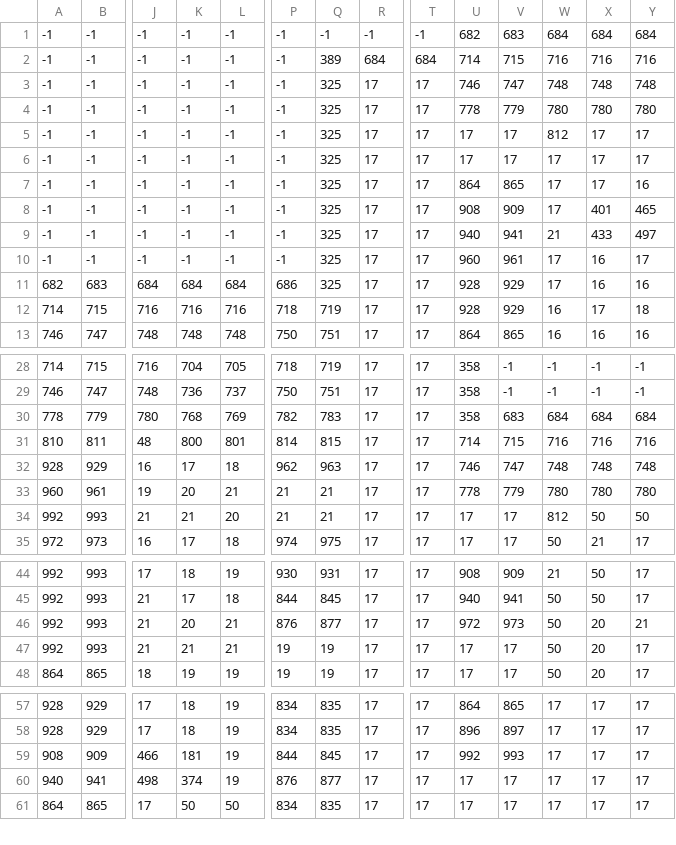
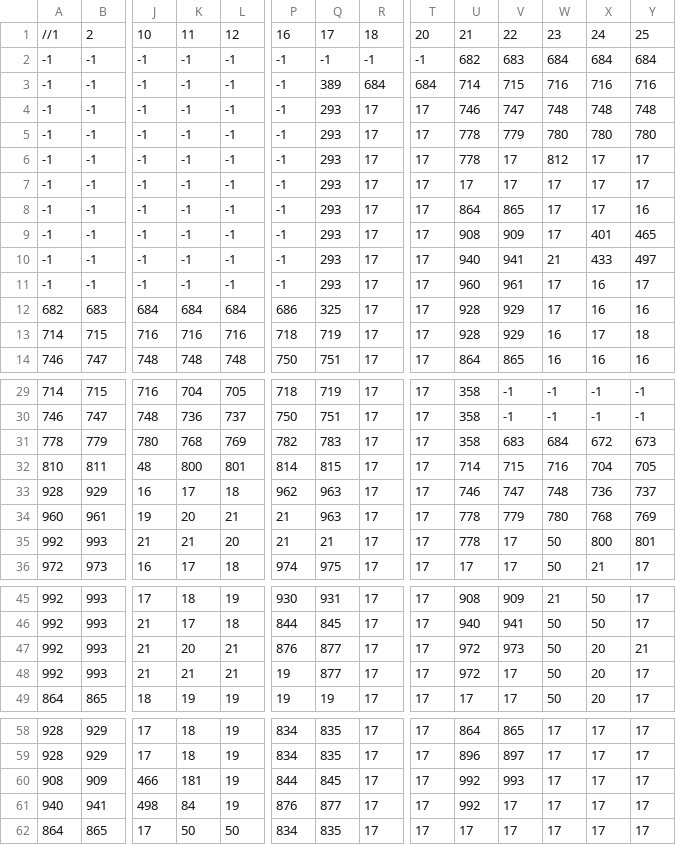
Before and after one commit to DarkPromise/Zoomed, a CSV file: FRAMEWURK/MapData/NIGHT1/Level1/Main/Main_Background.csv, drawn as a sheet; only a part is shown, gaps mark what is left out; addresses are those after the commit; rows hold the shown columns only; the diff covers the shown part only; the diff names each change by its address in the sheet, - before the commit and + after, or states it on an @@ line.

Commit message:
Level 1 Added Edits to level 1 files Edits to player interact Room School Enum added Changes to Rendering Values Added Level 1 Rendering to Room.cpp

```diff
--- a/FRAMEWURK/MapData/NIGHT1/Level1/Main/Main_Background.csv
+++ b/FRAMEWURK/MapData/NIGHT1/Level1/Main/Main_Background.csv
+row 1: //1 | 2 | 10 | 11 | 12 | 16 | 17 | 18 | 20 | 21 | 22 | 23 | 24 | 25
-Q4:Q11: 325
+Q4:Q11: 293
-U6: 17
+U6: 778
-X31: 684
+X31: 672
-Y31: 684
+Y31: 673
-X32: 716
+X32: 704
-Y32: 716
+Y32: 705
-X33: 748
+X33: 736
-Y33: 748
+Y33: 737
-Q34: 21
+Q34: 963
-X34: 780
+X34: 768
-Y34: 780
+Y34: 769
-U35: 17
+U35: 778
-W35: 812
+W35: 50
-X35: 50
+X35: 800
-Y35: 50
+Y35: 801
-Q48: 19
+Q48: 877
-U48: 17
+U48: 972
-K61: 374
+K61: 84
-U61: 17
+U61: 992
```
Also changed, not shown: 3 edited cells elsewhere in this file, FRAMEWURK/MapData/NIGHT1/Level1/Main/Main_Foreground.csv, FRAMEWURK/MapData/NIGHT1/Level1/Main/Main_Scenery.csv, 8 other files.
